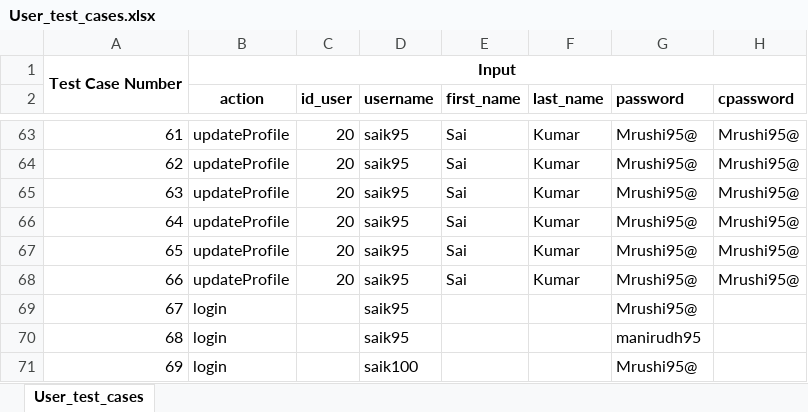
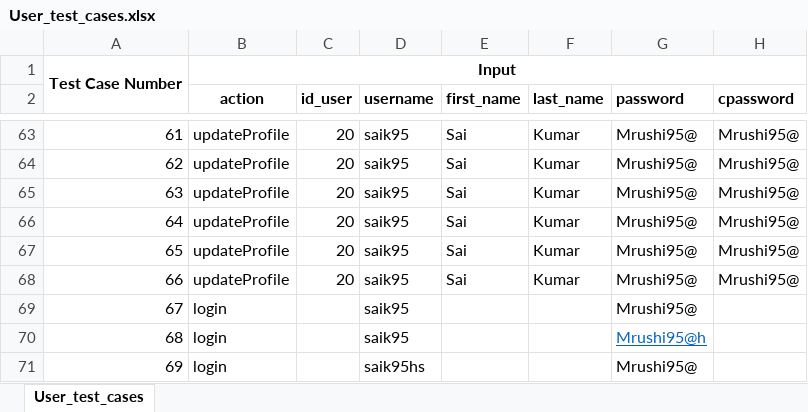
Before and after one commit to shivamkrsarin1996/Cruise-Event-Management-System, an Excel workbook: Shipproject/build/classes/shipproject/model/User_test_cases.xlsx, sheet User_test_cases, drawn as a sheet; only a part is shown, gaps mark what is left out; values as stored, in another font and other column widths than the file's, no borders; the diff names each change by its address in the sheet, - before the commit and + after, or states it on an @@ line.

Commit message:
user done

```diff
--- a/Shipproject/build/classes/shipproject/model/User_test_cases.xlsx (sheet User_test_cases)
+++ b/Shipproject/build/classes/shipproject/model/User_test_cases.xlsx (sheet User_test_cases)
-G70 (password): manirudh95
+G70 (password): Mrushi95@h
@@ G70 underline: off → on, text colour: black → #0563C1 @@
-D71 (username): saik100
+D71 (username): saik95hs
```
Also changed, not shown: 2 other files.
